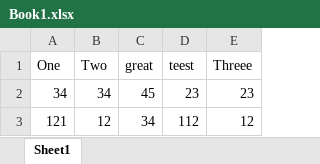
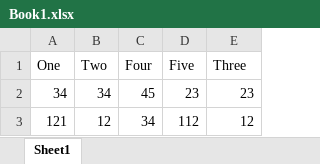
Before and after one commit to rkkreddy/SpecFlow.Plugin.Base, an Excel workbook: Itamaram.Excel.SpecFlowPlugin.DotNetCore.IntegrationTests/Features/Book1.xlsx, sheet Sheet1, drawn as a sheet; values as stored, in another font and other column widths than the file's, no borders; the diff names each change by its address in the sheet, - before the commit and + after, or states it on an @@ line.

```diff
--- a/Itamaram.Excel.SpecFlowPlugin.DotNetCore.IntegrationTests/Features/Book1.xlsx (sheet Sheet1)
+++ b/Itamaram.Excel.SpecFlowPlugin.DotNetCore.IntegrationTests/Features/Book1.xlsx (sheet Sheet1)
-C1: great
+C1: Four
-D1: teest
+D1: Five
-E1: Threee
+E1: Three
```
Also changed, not shown: Itamaram.Excel.SpecFlowPlugin.IntegrationTests/Features/Book1.xlsx, 12 other files.
